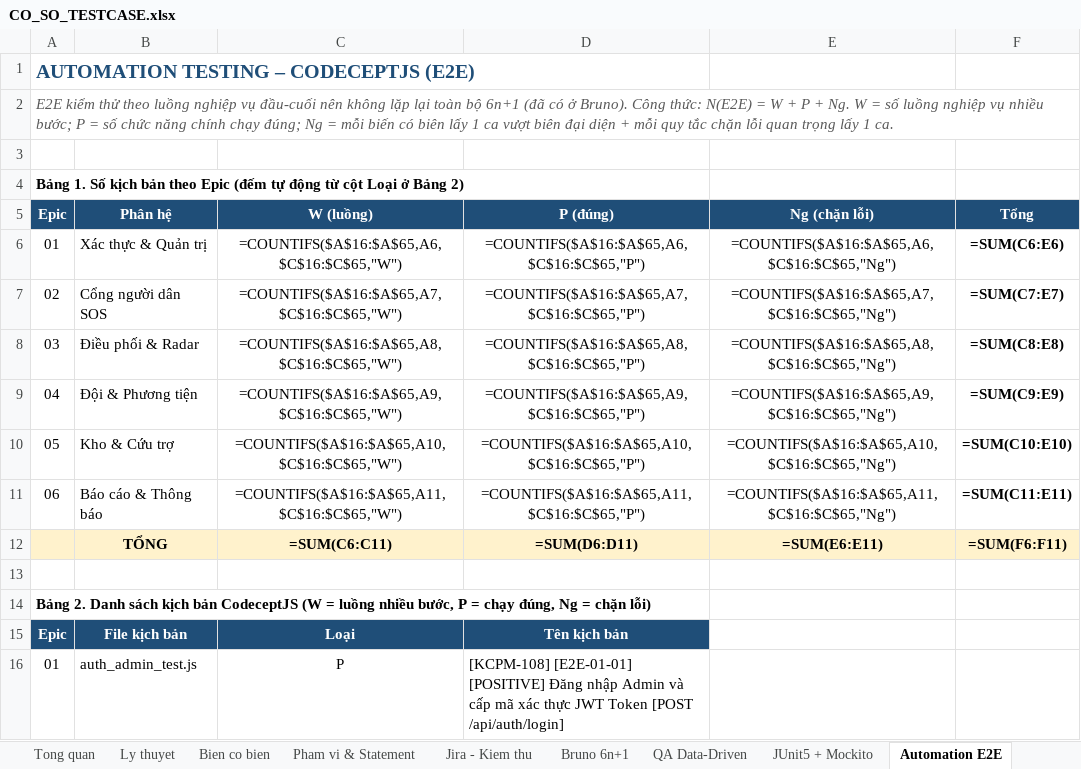
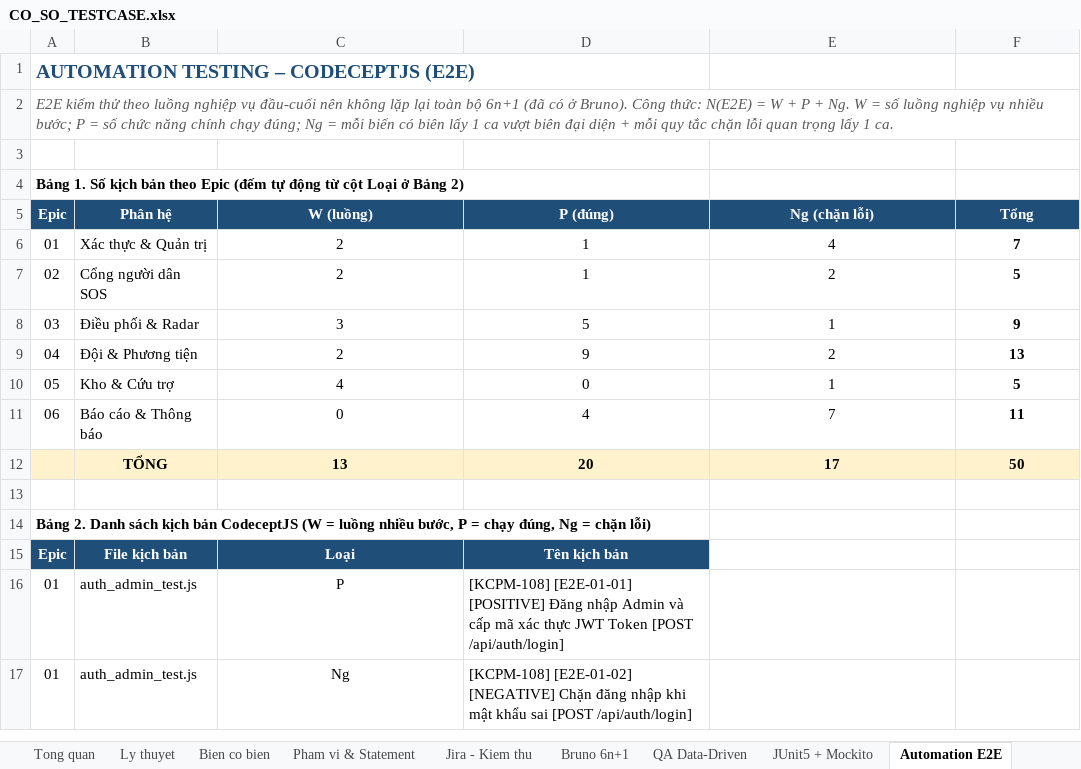
Before and after one commit to DuNhatAnh/Flood-Rescue-Coordination-and-Relief-Management-System, an Excel workbook: docs/CO_SO_TESTCASE.xlsx, sheet Automation E2E, drawn as a sheet; only a part is shown; the shorter side is filled out with more unchanged rows; values as stored, in another font and other column widths than the file's, no borders; formulas without a stored value are shown as written; removed rows and columns are numbered as before the commit, all else as after; the diff names each change by its address in the sheet, - before the commit and + after, or states it on an @@ line.

```diff
--- a/docs/CO_SO_TESTCASE.xlsx (sheet Automation E2E)
+++ b/docs/CO_SO_TESTCASE.xlsx (sheet Automation E2E)
-C6 (W (luồng)): =COUNTIFS($A$16:$A$65,A6,$C$16:$C$65,"W")
+C6 (W (luồng)): 2
-D6 (P (đúng)): =COUNTIFS($A$16:$A$65,A6,$C$16:$C$65,"P")
+D6 (P (đúng)): 1
-E6 (Ng (chặn lỗi)): =COUNTIFS($A$16:$A$65,A6,$C$16:$C$65,"Ng")
+E6 (Ng (chặn lỗi)): 4
-F6 (Tổng): =SUM(C6:E6)
+F6 (Tổng): 7
-C7 (W (luồng)): =COUNTIFS($A$16:$A$65,A7,$C$16:$C$65,"W")
+C7 (W (luồng)): 2
-D7 (P (đúng)): =COUNTIFS($A$16:$A$65,A7,$C$16:$C$65,"P")
+D7 (P (đúng)): 1
-E7 (Ng (chặn lỗi)): =COUNTIFS($A$16:$A$65,A7,$C$16:$C$65,"Ng")
+E7 (Ng (chặn lỗi)): 2
-F7 (Tổng): =SUM(C7:E7)
+F7 (Tổng): 5
-C8 (W (luồng)): =COUNTIFS($A$16:$A$65,A8,$C$16:$C$65,"W")
+C8 (W (luồng)): 3
-D8 (P (đúng)): =COUNTIFS($A$16:$A$65,A8,$C$16:$C$65,"P")
+D8 (P (đúng)): 5
-E8 (Ng (chặn lỗi)): =COUNTIFS($A$16:$A$65,A8,$C$16:$C$65,"Ng")
+E8 (Ng (chặn lỗi)): 1
-F8 (Tổng): =SUM(C8:E8)
+F8 (Tổng): 9
-C9 (W (luồng)): =COUNTIFS($A$16:$A$65,A9,$C$16:$C$65,"W")
+C9 (W (luồng)): 2
-D9 (P (đúng)): =COUNTIFS($A$16:$A$65,A9,$C$16:$C$65,"P")
+D9 (P (đúng)): 9
-E9 (Ng (chặn lỗi)): =COUNTIFS($A$16:$A$65,A9,$C$16:$C$65,"Ng")
+E9 (Ng (chặn lỗi)): 2
-F9 (Tổng): =SUM(C9:E9)
+F9 (Tổng): 13
-C10 (W (luồng)): =COUNTIFS($A$16:$A$65,A10,$C$16:$C$65,"W")
+C10 (W (luồng)): 4
-D10 (P (đúng)): =COUNTIFS($A$16:$A$65,A10,$C$16:$C$65,"P")
+D10 (P (đúng)): 0
-E10 (Ng (chặn lỗi)): =COUNTIFS($A$16:$A$65,A10,$C$16:$C$65,"Ng")
+E10 (Ng (chặn lỗi)): 1
-F10 (Tổng): =SUM(C10:E10)
+F10 (Tổng): 5
-C11 (W (luồng)): =COUNTIFS($A$16:$A$65,A11,$C$16:$C$65,"W")
+C11 (W (luồng)): 0
-D11 (P (đúng)): =COUNTIFS($A$16:$A$65,A11,$C$16:$C$65,"P")
+D11 (P (đúng)): 4
-E11 (Ng (chặn lỗi)): =COUNTIFS($A$16:$A$65,A11,$C$16:$C$65,"Ng")
+E11 (Ng (chặn lỗi)): 7
-F11 (Tổng): =SUM(C11:E11)
+F11 (Tổng): 11
-row 12:  | TỔNG | =SUM(C6:C11) | =SUM(D6:D11) | =SUM(E6:E11) | =SUM(F6:F11)
+row 12:  | TỔNG | 13 | 20 | 17 | 50
```
Also changed, not shown: sheet Pham vi & Statement, sheet JUnit5 + Mockito, sheet Bruno 6n+1, sheet Jira - Kiem thu, sheet Tong quan, sheet QA Data-Driven, 1 more sheet, 7 other files.
